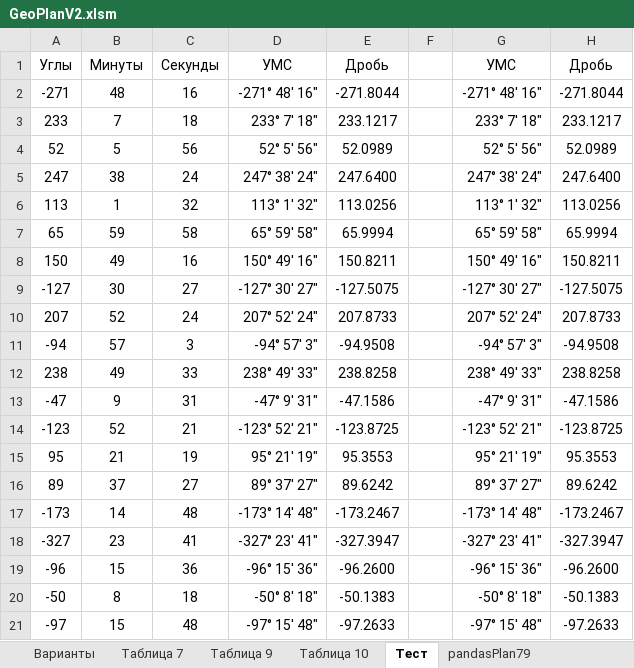
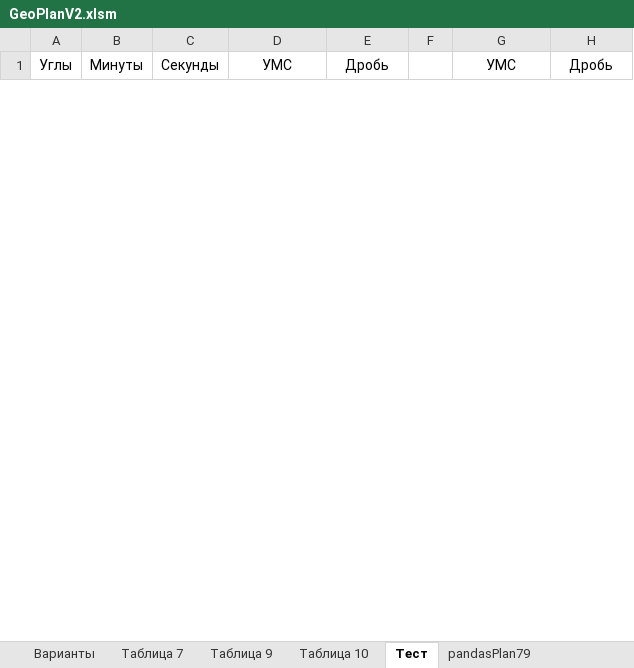
Before and after one commit to nikolai-in/Geodesy, an Excel workbook: GeoPlanV2.xlsm, sheet Тест, drawn as a sheet; only a part is shown; values as stored, in another font and other column widths than the file's, no borders; conditional formats not drawn; removed rows and columns are numbered as before the commit, all else as after; the diff covers the shown part only; the diff names each change by its address in the sheet, - before the commit and + after, or states it on an @@ line.

```diff
--- a/GeoPlanV2.xlsm (sheet Тест)
+++ b/GeoPlanV2.xlsm (sheet Тест)
-row 2: -271 | 48 | 16 | -271° 48' 16" | -271.8044 |  | -271° 48' 16" | -271.8044
-row 3: 233 | 7 | 18 | 233° 7' 18" | 233.1217 |  | 233° 7' 18" | 233.1217
-row 4: 52 | 5 | 56 | 52° 5' 56" | 52.0989 |  | 52° 5' 56" | 52.0989
-row 5: 247 | 38 | 24 | 247° 38' 24" | 247.6400 |  | 247° 38' 24" | 247.6400
-row 6: 113 | 1 | 32 | 113° 1' 32" | 113.0256 |  | 113° 1' 32" | 113.0256
-row 7: 65 | 59 | 58 | 65° 59' 58" | 65.9994 |  | 65° 59' 58" | 65.9994
-row 8: 150 | 49 | 16 | 150° 49' 16" | 150.8211 |  | 150° 49' 16" | 150.8211
-row 9: -127 | 30 | 27 | -127° 30' 27" | -127.5075 |  | -127° 30' 27" | -127.5075
-row 10: 207 | 52 | 24 | 207° 52' 24" | 207.8733 |  | 207° 52' 24" | 207.8733
-row 11: -94 | 57 | 3 | -94° 57' 3" | -94.9508 |  | -94° 57' 3" | -94.9508
-row 12: 238 | 49 | 33 | 238° 49' 33" | 238.8258 |  | 238° 49' 33" | 238.8258
-row 13: -47 | 9 | 31 | -47° 9' 31" | -47.1586 |  | -47° 9' 31" | -47.1586
-row 14: -123 | 52 | 21 | -123° 52' 21" | -123.8725 |  | -123° 52' 21" | -123.8725
-row 15: 95 | 21 | 19 | 95° 21' 19" | 95.3553 |  | 95° 21' 19" | 95.3553
-row 16: 89 | 37 | 27 | 89° 37' 27" | 89.6242 |  | 89° 37' 27" | 89.6242
-row 17: -173 | 14 | 48 | -173° 14' 48" | -173.2467 |  | -173° 14' 48" | -173.2467
-row 18: -327 | 23 | 41 | -327° 23' 41" | -327.3947 |  | -327° 23' 41" | -327.3947
-row 19: -96 | 15 | 36 | -96° 15' 36" | -96.2600 |  | -96° 15' 36" | -96.2600
-row 20: -50 | 8 | 18 | -50° 8' 18" | -50.1383 |  | -50° 8' 18" | -50.1383
-row 21: -97 | 15 | 48 | -97° 15' 48" | -97.2633 |  | -97° 15' 48" | -97.2633
```
Also changed, not shown: 49 added rows and 29 removed rows elsewhere in this sheet, sheet Таблица 7, sheet Таблица 10, sheet pandasPlan10, sheet Варианты, sheet pandasPlan79, sheet Таблица 9, 6 other files.
